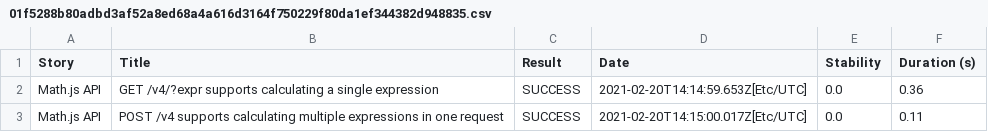
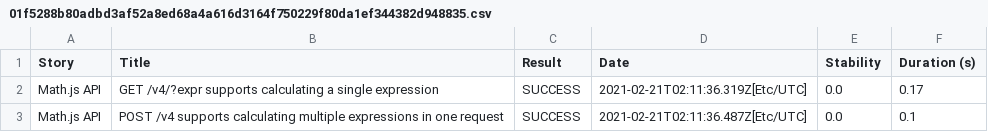
Before and after one commit to serenity-js/serenity-js-mocha-template, a CSV file: 01f5288b80adbd3af52a8ed68a4a616d3164f750229f80da1ef344382d948835.csv, drawn as a sheet.

```diff
--- a/01f5288b80adbd3af52a8ed68a4a616d3164f750229f80da1ef344382d948835.csv
+++ b/01f5288b80adbd3af52a8ed68a4a616d3164f750229f80da1ef344382d948835.csv
@@ -1,3 +1,3 @@
 "Story","Title","Result","Date","Stability","Duration (s)"
-"Math.js API","GET /v4/?expr supports calculating a single expression","SUCCESS","2021-02-20T14:14:59.653Z[Etc/UTC]","0.0","0.36"
-"Math.js API","POST /v4 supports calculating multiple expressions in one request","SUCCESS","2021-02-20T14:15:00.017Z[Etc/UTC]","0.0","0.11"
+"Math.js API","GET /v4/?expr supports calculating a single expression","SUCCESS","2021-02-21T02:11:36.319Z[Etc/UTC]","0.0","0.17"
+"Math.js API","POST /v4 supports calculating multiple expressions in one request","SUCCESS","2021-02-21T02:11:36.487Z[Etc/UTC]","0.0","0.1"
```
Also changed, not shown: 37343c98e448ed38b5eed382aa3dd0073374faed293fe8a387d6502950be331e.csv, 710e8aa248e13d09b6f0f490b467140f597c06e85d7f6eb84c2edec3e753b4f9.csv, 16 other files.
